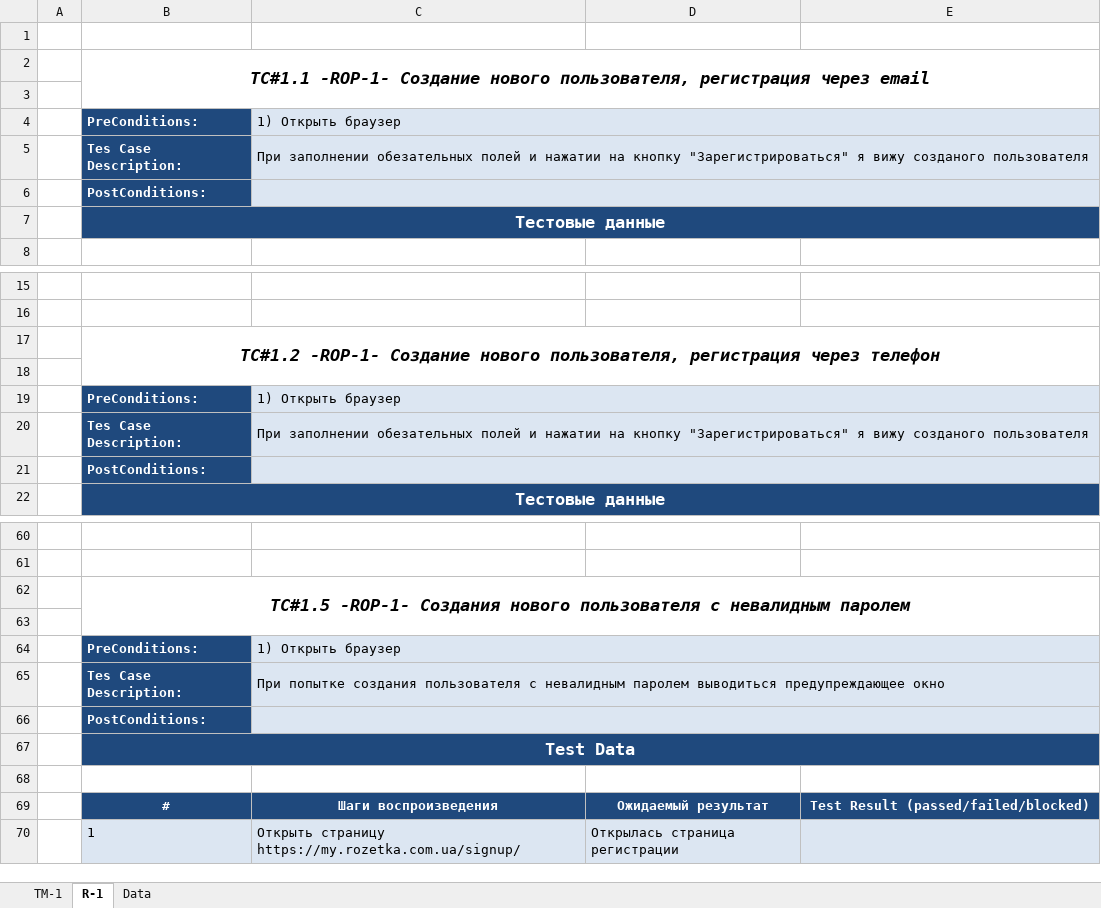
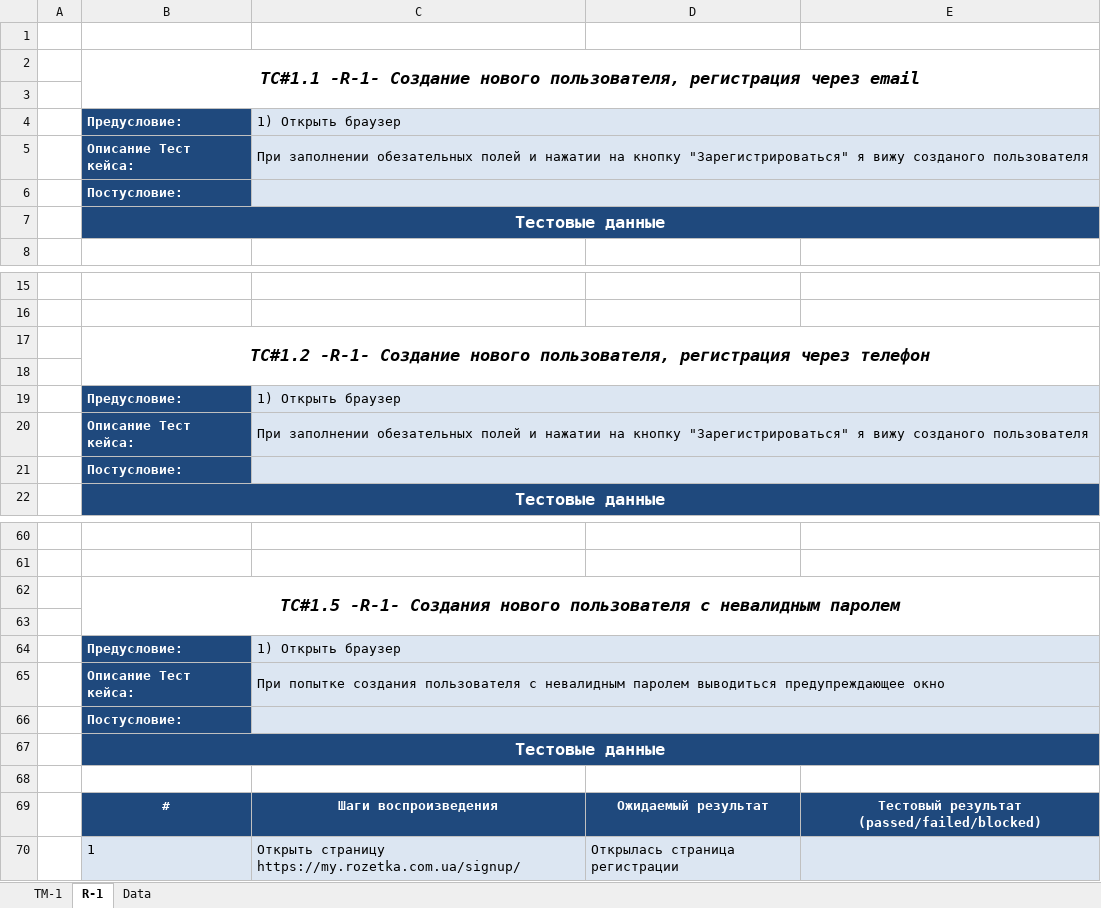
Before and after one commit to overlord9999/Rozetka-testwork, an Excel workbook: scenario1_rozetka.xlsx, sheet R-1, drawn as a sheet; only a part is shown, gaps mark what is left out; values as stored, in another font and other column widths than the file's, no borders; the diff covers the shown part only; the diff names each change by its address in the sheet, - before the commit and + after, or states it on an @@ line.

Commit message:
Scenario 1 finish

```diff
--- a/scenario1_rozetka.xlsx (sheet R-1)
+++ b/scenario1_rozetka.xlsx (sheet R-1)
-B2: TC#1.1 -ROP-1- Создание нового…
+B2: TC#1.1 -R-1- Создание нового…
-B4: PreConditions:
+B4: Предусловие:
-B5: Tes Case Description:
+B5: Описание Тест кейса:
-B6: PostConditions:
+B6: Постусловие:
-B17: TC#1.2 -ROP-1- Создание нового…
+B17: TC#1.2 -R-1- Создание нового…
-B19: PreConditions:
+B19: Предусловие:
-B20: Tes Case Description:
+B20: Описание Тест кейса:
-B21: PostConditions:
+B21: Постусловие:
-B62: TC#1.5 -ROP-1- Создания нового…
+B62: TC#1.5 -R-1- Создания нового…
-B64: PreConditions:
+B64: Предусловие:
-B65: Tes Case Description:
+B65: Описание Тест кейса:
-B66: PostConditions:
+B66: Постусловие:
-B67: Test Data
+B67: Тестовые данные
-E69: Test Result (passed/failed/blocked)
+E69: Тестовый результат (passed/failed/blocked)
```
Also changed, not shown: 28 added rows, 61 removed rows, 39 edited cells, cell formats and merged cells elsewhere in this sheet, sheet Data, sheet TM-1, 2 other files.
